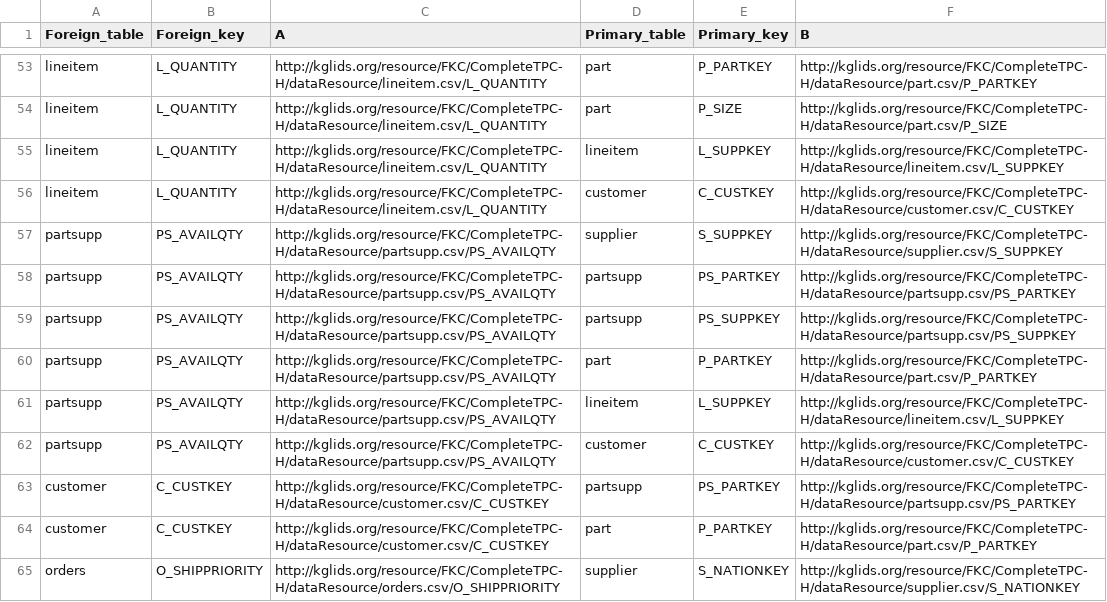
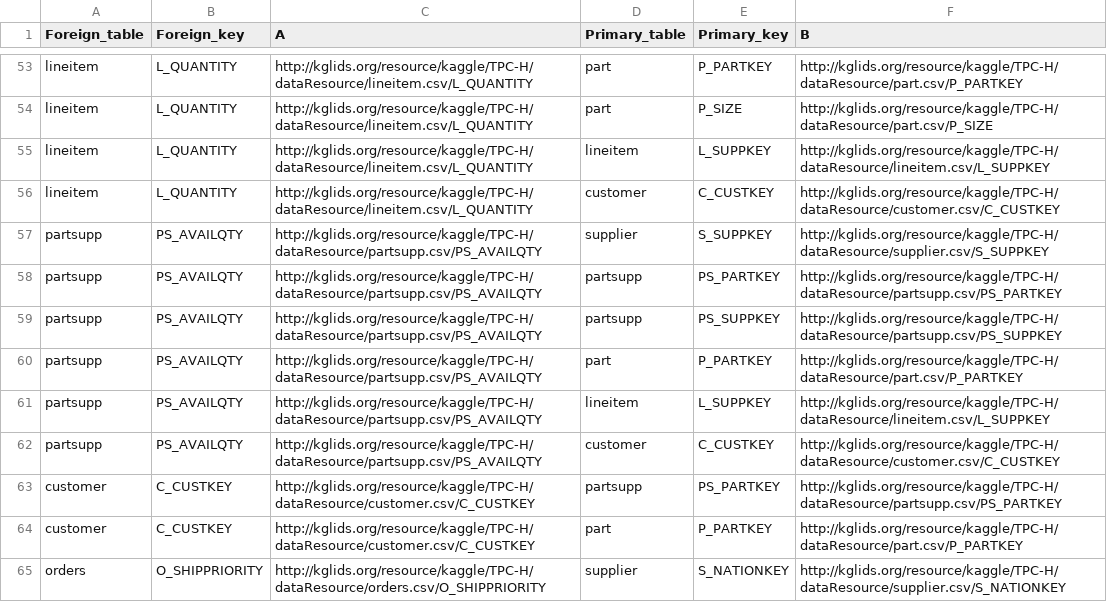
Before and after one commit to CoDS-GCS/KGFarm, a CSV file: helpers/IND_Discovery/TPC-H.csv, drawn as a sheet; only a part is shown, gaps mark what is left out; the diff covers the shown part only; the diff names each change by its address in the sheet, - before the commit and + after, or states it on an @@ line.

```diff
--- a/helpers/IND_Discovery/TPC-H.csv
+++ b/helpers/IND_Discovery/TPC-H.csv
-C53:C56 (A): http://kglids.org/resource/FKC/CompleteTPC-H/dataResource/lineitem.csv/L_QUANTITY
+C53:C56 (A): http://kglids.org/resource/kaggle/TPC-H/dataResource/lineitem.csv/L_QUANTITY
-F53 (B): http://kglids.org/resource/FKC/CompleteTPC-H/dataResource/part.csv/P_PARTKEY
+F53 (B): http://kglids.org/resource/kaggle/TPC-H/dataResource/part.csv/P_PARTKEY
-F54 (B): http://kglids.org/resource/FKC/CompleteTPC-H/dataResource/part.csv/P_SIZE
+F54 (B): http://kglids.org/resource/kaggle/TPC-H/dataResource/part.csv/P_SIZE
-F55 (B): http://kglids.org/resource/FKC/CompleteTPC-H/dataResource/lineitem.csv/L_SUPPKEY
+F55 (B): http://kglids.org/resource/kaggle/TPC-H/dataResource/lineitem.csv/L_SUPPKEY
-F56 (B): http://kglids.org/resource/FKC/CompleteTPC-H/dataResource/customer.csv/C_CUSTKEY
+F56 (B): http://kglids.org/resource/kaggle/TPC-H/dataResource/customer.csv/C_CUSTKEY
-C57:C62 (A): http://kglids.org/resource/FKC/CompleteTPC-H/dataResource/partsupp.csv/PS_AVAILQTY
+C57:C62 (A): http://kglids.org/resource/kaggle/TPC-H/dataResource/partsupp.csv/PS_AVAILQTY
-F57 (B): http://kglids.org/resource/FKC/CompleteTPC-H/dataResource/supplier.csv/S_SUPPKEY
+F57 (B): http://kglids.org/resource/kaggle/TPC-H/dataResource/supplier.csv/S_SUPPKEY
-F58 (B): http://kglids.org/resource/FKC/CompleteTPC-H/dataResource/partsupp.csv/PS_PARTKEY
+F58 (B): http://kglids.org/resource/kaggle/TPC-H/dataResource/partsupp.csv/PS_PARTKEY
-F59 (B): http://kglids.org/resource/FKC/CompleteTPC-H/dataResource/partsupp.csv/PS_SUPPKEY
+F59 (B): http://kglids.org/resource/kaggle/TPC-H/dataResource/partsupp.csv/PS_SUPPKEY
-F60 (B): http://kglids.org/resource/FKC/CompleteTPC-H/dataResource/part.csv/P_PARTKEY
+F60 (B): http://kglids.org/resource/kaggle/TPC-H/dataResource/part.csv/P_PARTKEY
-F61 (B): http://kglids.org/resource/FKC/CompleteTPC-H/dataResource/lineitem.csv/L_SUPPKEY
+F61 (B): http://kglids.org/resource/kaggle/TPC-H/dataResource/lineitem.csv/L_SUPPKEY
-F62 (B): http://kglids.org/resource/FKC/CompleteTPC-H/dataResource/customer.csv/C_CUSTKEY
+F62 (B): http://kglids.org/resource/kaggle/TPC-H/dataResource/customer.csv/C_CUSTKEY
-C63:C64 (A): http://kglids.org/resource/FKC/CompleteTPC-H/dataResource/customer.csv/C_CUSTKEY
+C63:C64 (A): http://kglids.org/resource/kaggle/TPC-H/dataResource/customer.csv/C_CUSTKEY
-F63 (B): http://kglids.org/resource/FKC/CompleteTPC-H/dataResource/partsupp.csv/PS_PARTKEY
+F63 (B): http://kglids.org/resource/kaggle/TPC-H/dataResource/partsupp.csv/PS_PARTKEY
-F64 (B): http://kglids.org/resource/FKC/CompleteTPC-H/dataResource/part.csv/P_PARTKEY
+F64 (B): http://kglids.org/resource/kaggle/TPC-H/dataResource/part.csv/P_PARTKEY
-C65 (A): http://kglids.org/resource/FKC/CompleteTPC-H/dataResource/orders.csv/O_SHIPPRIORITY
+C65 (A): http://kglids.org/resource/kaggle/TPC-H/dataResource/orders.csv/O_SHIPPRIORITY
-F65 (B): http://kglids.org/resource/FKC/CompleteTPC-H/dataResource/supplier.csv/S_NATIONKEY
+F65 (B): http://kglids.org/resource/kaggle/TPC-H/dataResource/supplier.csv/S_NATIONKEY
```
Also changed, not shown: 136 edited cells elsewhere in this file, feature_discovery/src/fkc_feature_extractor/MovieLens_features.csv, feature_discovery/src/fkc_feature_extractor/TPC-H_features.csv, 41 other files.
